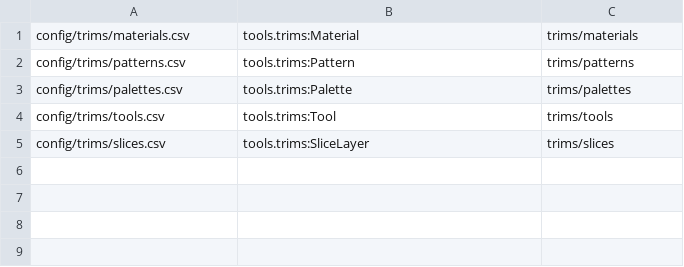
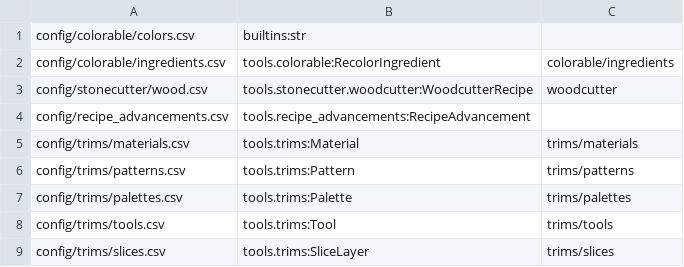
Before and after one commit to Micalobia/Micahcraft-Datapack, a CSV file: config/csv_manifest.csv, drawn as a sheet; the diff names each change by its address in the sheet, - before the commit and + after, or states it on an @@ line.

Commit message:
Moved things, improved logging
I moved most of the config files to use the CSV reader, except for the heads since it didn't make sense there. I also improved the logging for most everything, so it gives counts of what changed instead of just "Building...". The CSV reader can also handle a monolist of scalar types now

```diff
--- a/config/csv_manifest.csv
+++ b/config/csv_manifest.csv
+row 1: config/colorable/colors.csv | builtins:str
+row 2: config/colorable/ingredients.csv | tools.colorable:RecolorIngredient | colorable/ingredients
+row 3: config/stonecutter/wood.csv | tools.stonecutter.woodcutter:WoodcutterRecipe | woodcutter
+row 4: config/recipe_advancements.csv | tools.recipe_advancements:RecipeAdvancement
```
Also changed, not shown: 18 other files.
